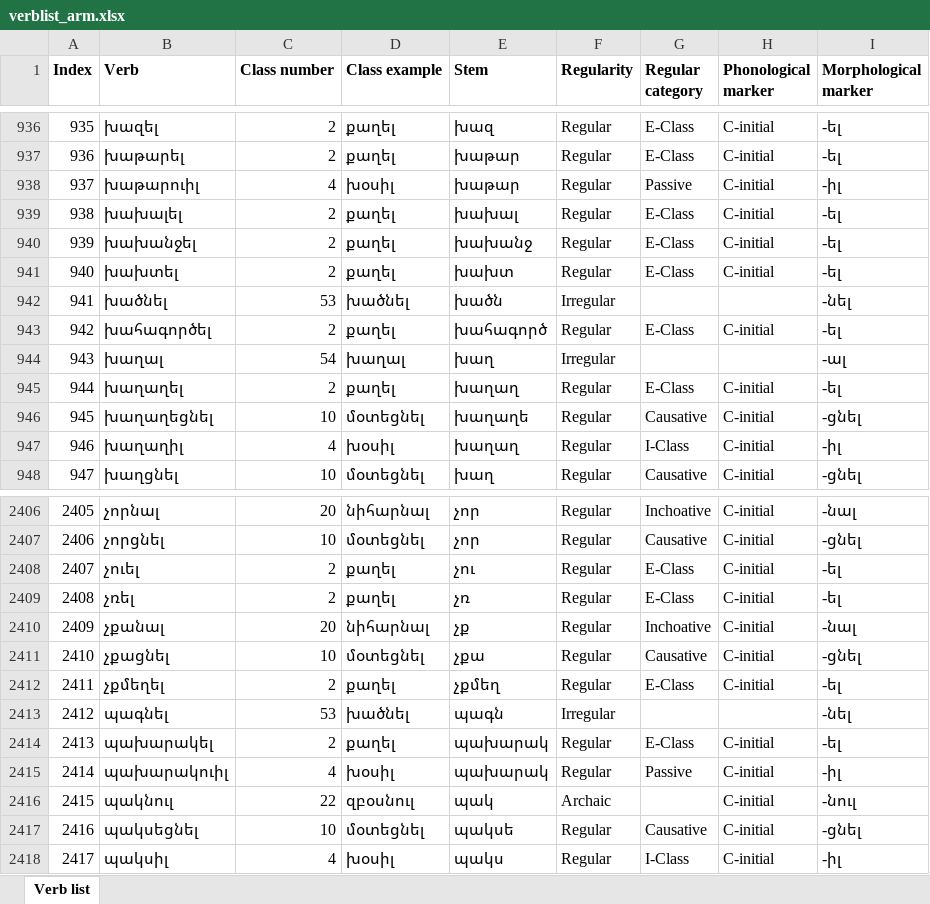
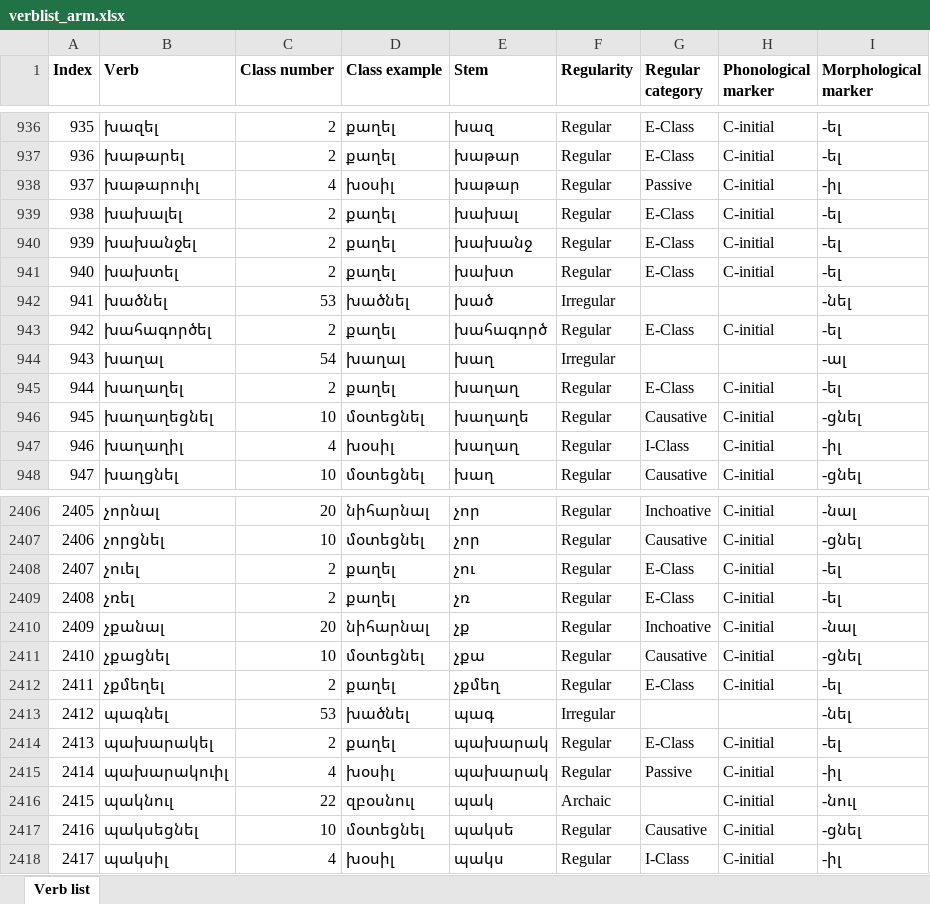
Before and after one commit to jhdeov/ArmenianVerbs, an Excel workbook: verblist/verblist_excel/verblist_arm.xlsx, sheet Verb list, drawn as a sheet; only a part is shown, gaps mark what is left out; values as stored, in another font and other column widths than the file's, no borders; the diff names each change by its address in the sheet, - before the commit and + after, or states it on an @@ line.

```diff
--- a/verblist/verblist_excel/verblist_arm.xlsx (sheet Verb list)
+++ b/verblist/verblist_excel/verblist_arm.xlsx (sheet Verb list)
-E942 (Stem): խածն
+E942 (Stem): խած
-E2413 (Stem): պագն
+E2413 (Stem): պագ
```
Also changed, not shown: verblist/verblist_excel/verblist_trans.xlsx, 4 other files.
